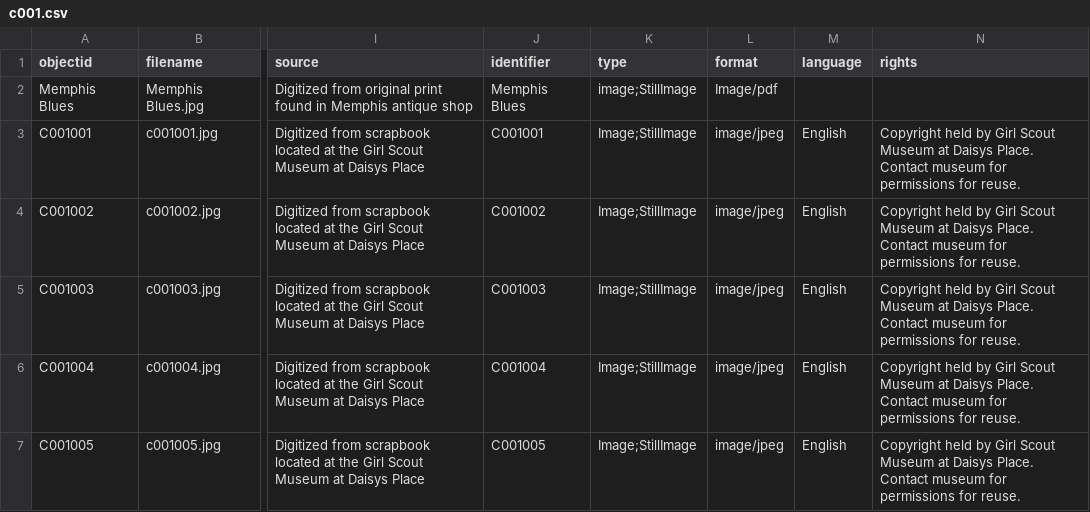
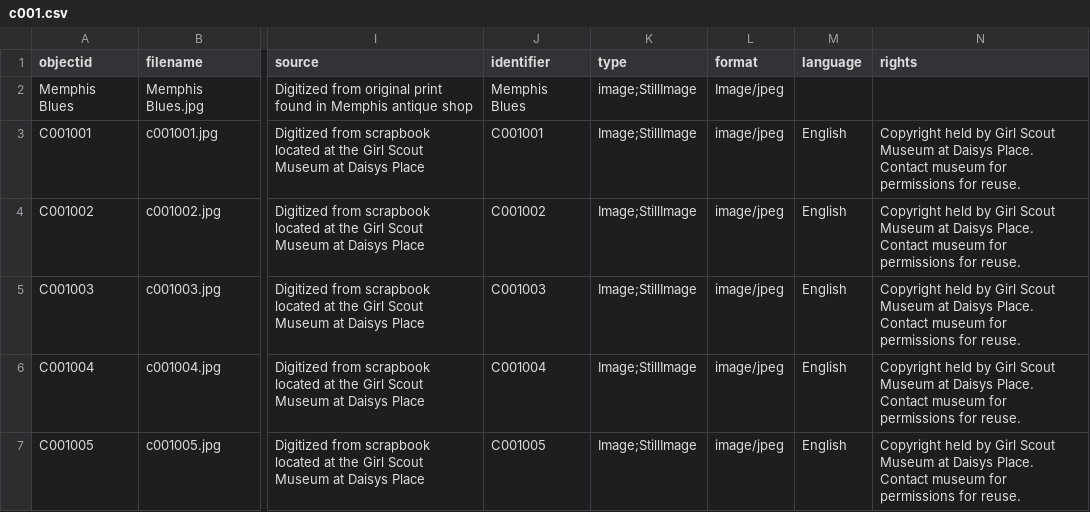
Before and after one commit to dmmrscno/practice, a CSV file: _data/c001.csv, drawn as a sheet; only a part is shown, gaps mark what is left out; the diff names each change by its address in the sheet, - before the commit and + after, or states it on an @@ line.

Commit message:
Add files via upload

```diff
--- a/_data/c001.csv
+++ b/_data/c001.csv
-L2 (format): Image/pdf
+L2 (format): Image/jpeg
```
